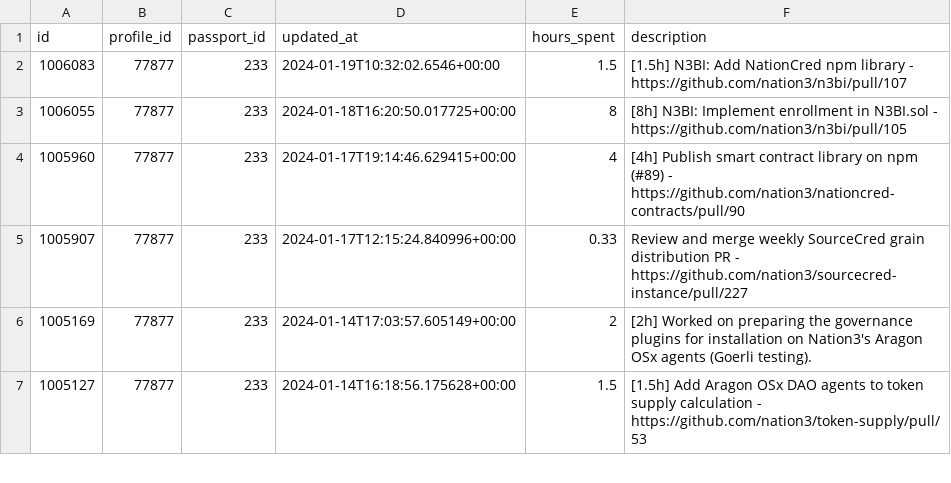
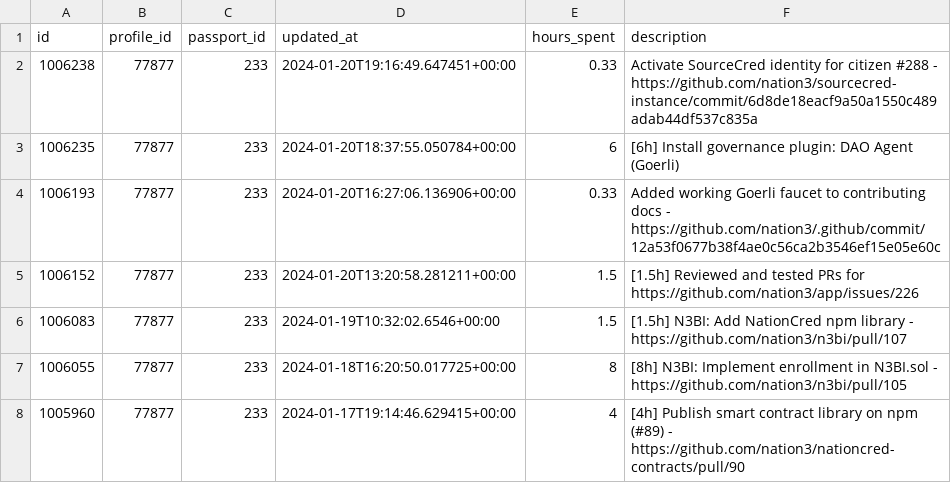
Before and after one commit to nation3/citizen-rewards, a CSV file: development-guild/contributions/coordinape-contributions.csv, drawn as a sheet; only a part is shown; the shorter side is filled out with more unchanged rows.

Commit message:
🧙 development guild - fetch coordinape contributions

```diff
--- a/development-guild/contributions/coordinape-contributions.csv
+++ b/development-guild/contributions/coordinape-contributions.csv
@@ -1,2 +1,6 @@
 id,profile_id,passport_id,updated_at,hours_spent,description
+1006238,77877,233,2024-01-20T19:16:49.647451+00:00,0.33,Activate SourceCred identity for citizen #288 - https://github.com/nation3/sourcecred-instance/commit/6d8de18eacf9a50a1550c489adab44df537c835a
+1006235,77877,233,2024-01-20T18:37:55.050784+00:00,6,[6h] Install governance plugin:  DAO Agent (Goerli)
+1006193,77877,233,2024-01-20T16:27:06.136906+00:00,0.33,Added working Goerli faucet to contributing docs - https://github.com/nation3/.github/commit/12a53f0677b38f4ae0c56ca2b3546ef15e05e60c
+1006152,77877,233,2024-01-20T13:20:58.281211+00:00,1.5,[1.5h] Reviewed and tested PRs for https://github.com/nation3/app/issues/226
 1006083,77877,233,2024-01-19T10:32:02.6546+00:00,1.5,[1.5h] N3BI: Add NationCred npm library - https://github.com/nation3/n3bi/pull/107
```
Also changed, not shown: development-guild/contributions/coordinape-profiles.csv.
